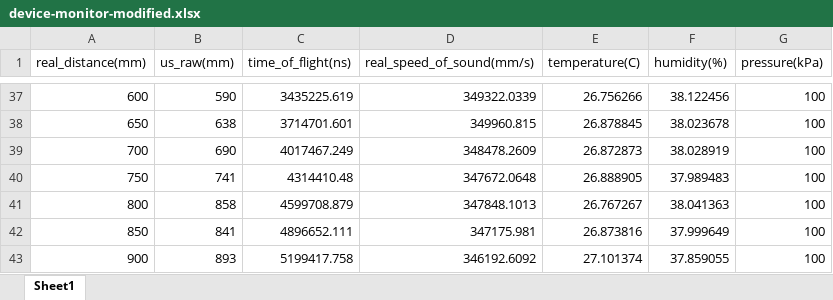
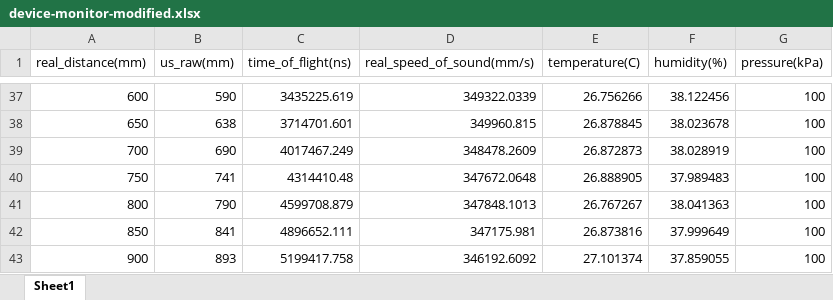
Before and after one commit to DravenCat/SmartRangeHood, an Excel workbook: tools/device-monitor-modified.xlsx, sheet Sheet1, drawn as a sheet; only a part is shown, gaps mark what is left out; values as stored, in another font and other column widths than the file's, no borders; charts and pictures not drawn; the diff names each change by its address in the sheet, - before the commit and + after, or states it on an @@ line.

```diff
--- a/tools/device-monitor-modified.xlsx (sheet Sheet1)
+++ b/tools/device-monitor-modified.xlsx (sheet Sheet1)
-B41 (us_raw(mm)): 858
+B41 (us_raw(mm)): 790
```
Also changed, not shown: 4 other files.
